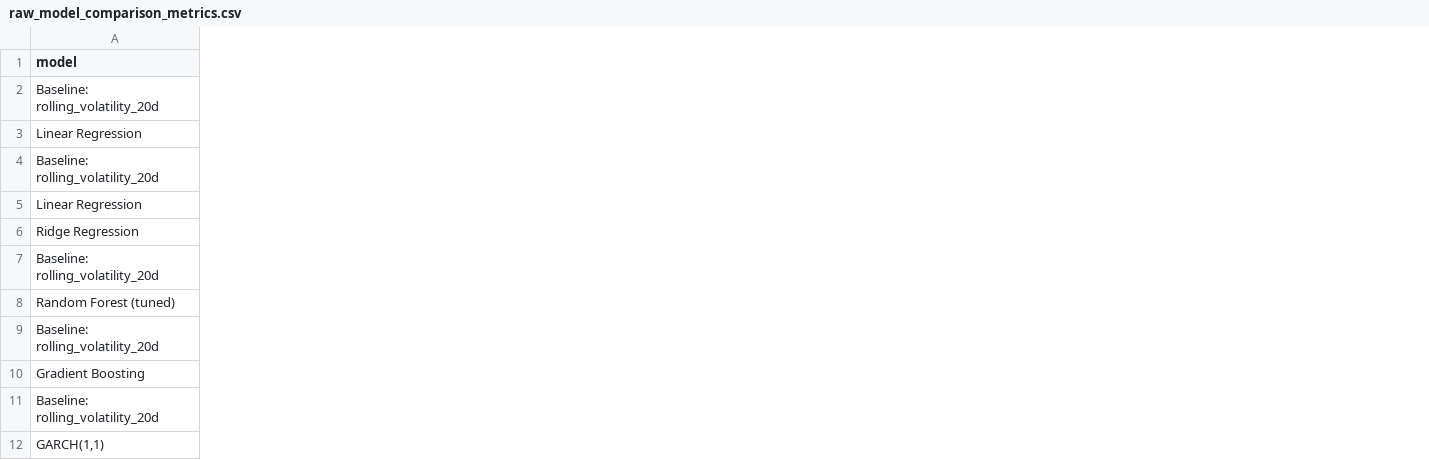
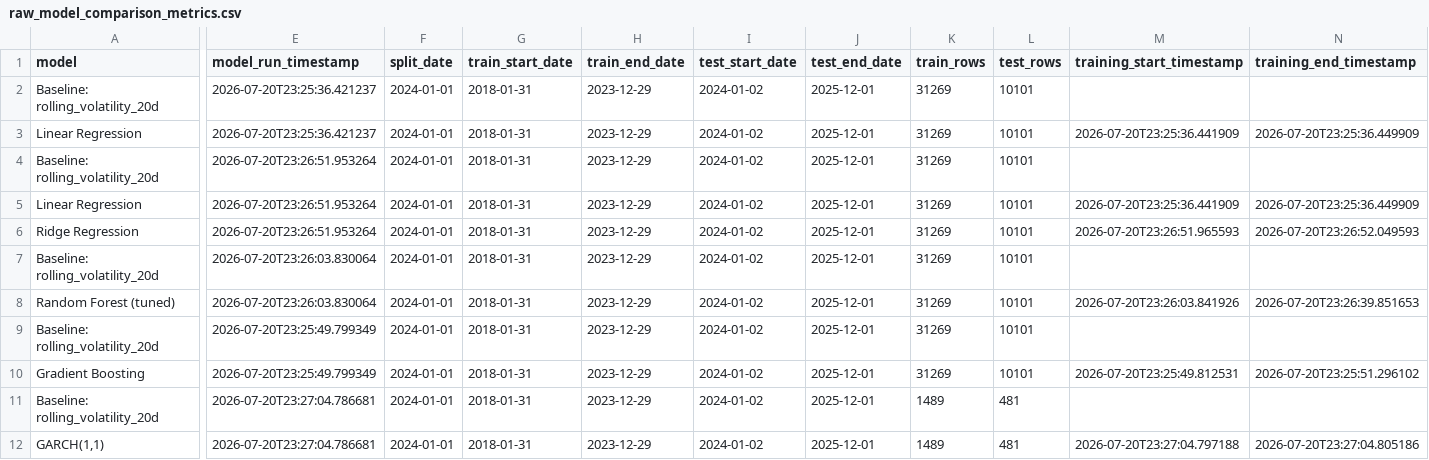
Before and after one commit to SamiiShabuse/INFO442-Group-Project, a CSV file: data/processed/model_comparison/raw_model_comparison_metrics.csv, drawn as a sheet; only a part is shown, gaps mark what is left out; the diff covers the shown part only; the diff names each change by its address in the sheet, - before the commit and + after, or states it on an @@ line.

Commit message:
add training times to each one

```diff
--- a/data/processed/model_comparison/raw_model_comparison_metrics.csv
+++ b/data/processed/model_comparison/raw_model_comparison_metrics.csv
+column E (model_run_timestamp), rows 2-12: 2026-07-20T23:25:36.421237 | 2026-07-20T23:25:36.421237 | 2026-07-20T23:26:51.953264 | 2026-07-20T23:26:51.953264 | 2026-07-20T23:26:51.953264 | 2026-07-20T23:26:03.830064 | 2026-07-20T23:26:03.830064 | 2026-07-20T23:25:49.799349 | 2026-07-20T23:25:49.799349 | 2026-07-20T23:27:04.786681 | 2026-07-20T23:27:04.786681
+column F (split_date), rows 2-12: all 2024-01-01
+column G (train_start_date), rows 2-12: all 2018-01-31
+column H (train_end_date), rows 2-12: all 2023-12-29
+column I (test_start_date), rows 2-12: all 2024-01-02
+column J (test_end_date), rows 2-12: all 2025-12-01
+column K (train_rows), rows 2-12: 31269 | 31269 | 31269 | 31269 | 31269 | 31269 | 31269 | 31269 | 31269 | 1489 | 1489
+column L (test_rows), rows 2-12: 10101 | 10101 | 10101 | 10101 | 10101 | 10101 | 10101 | 10101 | 10101 | 481 | 481
+column M (training_start_timestamp), rows 3-12: 2026-07-20T23:25:36.441909 |  | 2026-07-20T23:25:36.441909 | 2026-07-20T23:26:51.965593 |  | 2026-07-20T23:26:03.841926 |  | 2026-07-20T23:25:49.812531 |  | 2026-07-20T23:27:04.797188
+column N (training_end_timestamp), rows 3-12: 2026-07-20T23:25:36.449909 |  | 2026-07-20T23:25:36.449909 | 2026-07-20T23:26:52.049593 |  | 2026-07-20T23:26:39.851653 |  | 2026-07-20T23:25:51.296102 |  | 2026-07-20T23:27:04.805186
```
Also changed, not shown: 1 added column and 1 edited cell elsewhere in this file, data/processed/model_comparison/all_ticker_model_comparison_metrics.csv, data/processed/model_comparison/garch_spy_comparison_metrics.csv, 12 other files.
